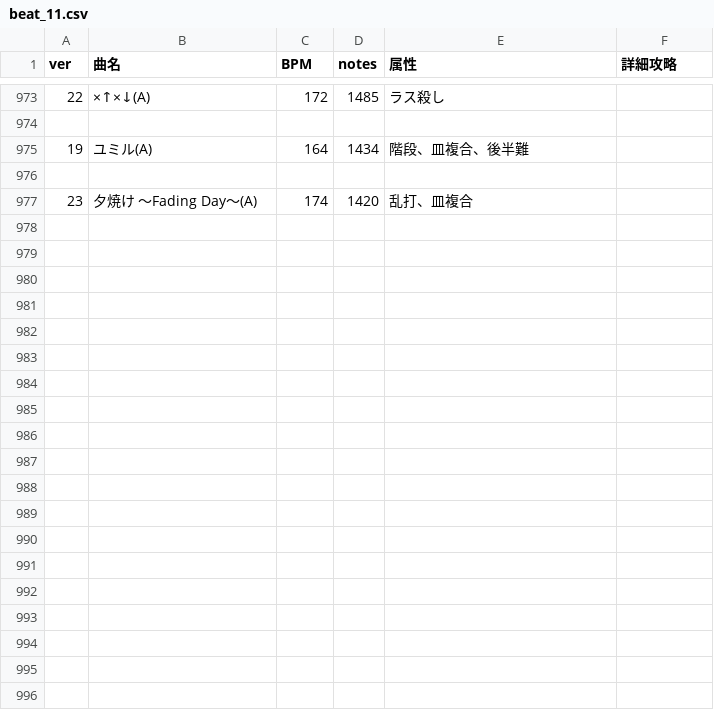
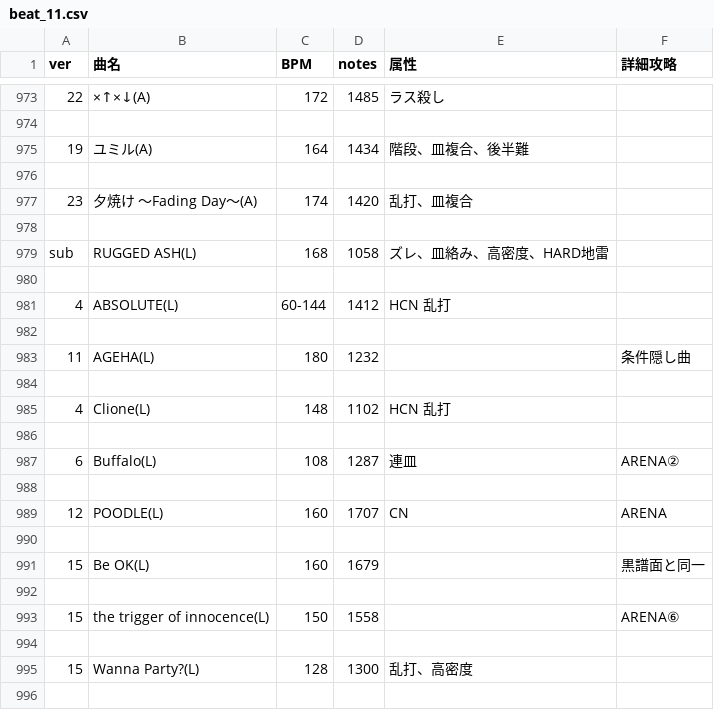
Before and after one commit to kuroiss/discordpy-bot, a CSV file: BeatTable/beat_11.csv, drawn as a sheet; only a part is shown, gaps mark what is left out; the diff covers the shown part only.

```diff
--- a/BeatTable/beat_11.csv
+++ b/BeatTable/beat_11.csv
@@ -977 +977,20 @@ ver,曲名,BPM,notes,属性,詳細攻略
 23,夕焼け ～Fading Day～(A),174,1420,乱打、皿複合,
+
+sub,RUGGED ASH(L),168,1058,ズレ、皿絡み、高密度、HARD地雷,
+
+4,ABSOLUTE(L),60-144,1412,HCN 乱打,
+
+11,AGEHA(L),180,1232,,条件隠し曲
+
+4,Clione(L),148,1102,HCN 乱打,
+
+6,Buffalo(L),108,1287,連皿,ARENA②
+
+12,POODLE(L),160,1707,CN,ARENA
+
+15,Be OK(L),160,1679,,黒譜面と同一
+
+15,the trigger of innocence(L),150,1558,,ARENA⑥
+
+15,Wanna Party?(L),128,1300,乱打、高密度,
+
```
Also changed, not shown: 25 added rows elsewhere in this file, BeatTable/beat_12.csv, 6 other files.
